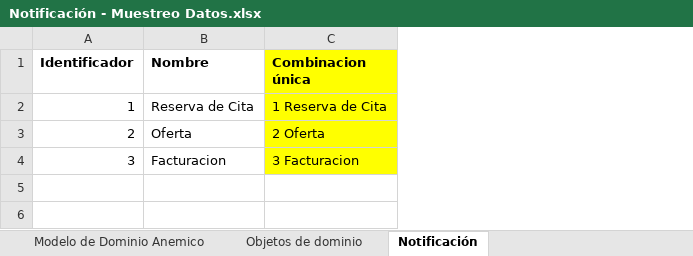
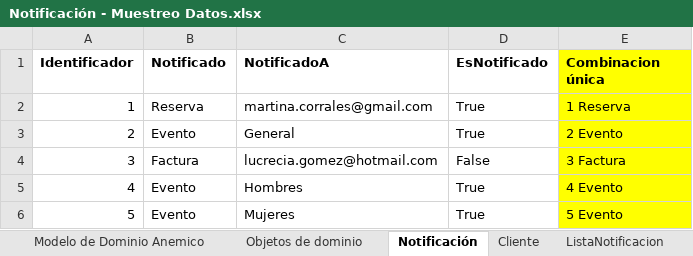
Before and after one commit to cristianospina/DOO, an Excel workbook: SpaOnline/ModeloDominio/Notificación - Muestreo Datos.xlsx, sheet Notificación, drawn as a sheet; values as stored, in another font and other column widths than the file's, no borders; removed rows and columns are numbered as before the commit, all else as after; the diff names each change by its address in the sheet, - before the commit and + after, or states it on an @@ line.

```diff
--- a/SpaOnline/ModeloDominio/Notificación - Muestreo Datos.xlsx (sheet Notificación)
+++ b/SpaOnline/ModeloDominio/Notificación - Muestreo Datos.xlsx (sheet Notificación)
+sheet tab: Cliente
+sheet tab: ListaNotificacion
-column B (Nombre), rows 2-4: Reserva de Cita | Oferta | Facturacion
+column B (Notificado), rows 2-4: Reserva | Evento | Factura
+column C (NotificadoA), rows 2-4: martina.corrales@gmail.com | General | lucrecia.gomez@hotmail.com
+column D (EsNotificado), rows 2-4: True | True | False
-E2 (Combinacion única): 1 Reserva de Cita
+E2 (Combinacion única): 1 Reserva
-E3 (Combinacion única): 2 Oferta
+E3 (Combinacion única): 2 Evento
-E4 (Combinacion única): 3 Facturacion
+E4 (Combinacion única): 3 Factura
+row 5: 4 | Evento | Hombres | True | 4 Evento
+row 6: 5 | Evento | Mujeres | True | 5 Evento
```
Also changed, not shown: sheet Objetos de dominio, charts or pictures, SpaOnline/ModeloDominio/Clientes - Muestreo Datos.xlsx, SpaOnline/ModeloDominio/Facturacion - Muestreo Datos.xlsx, 9 other files.
